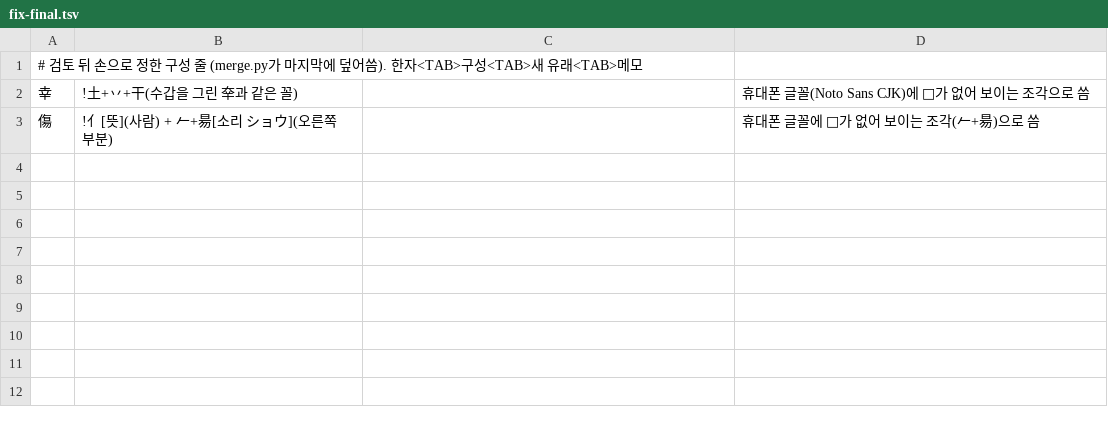
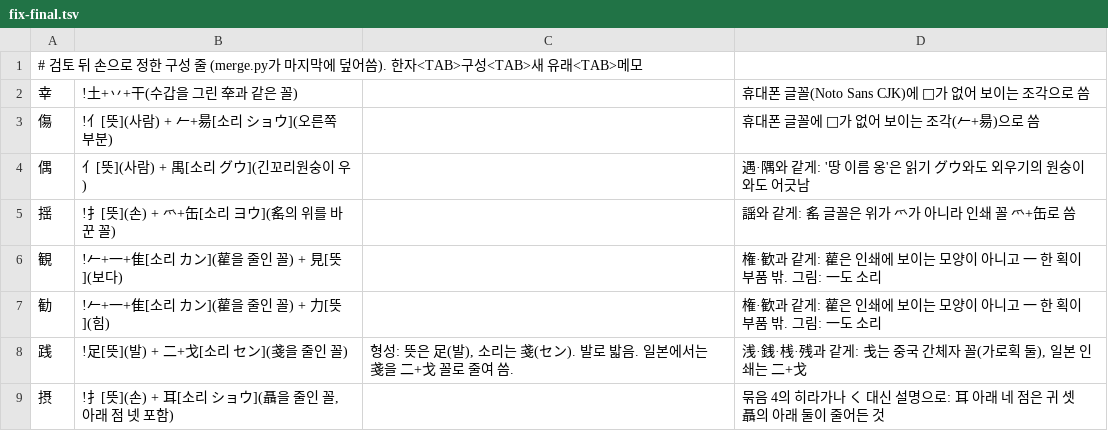
Before and after one commit to ggumtak/test, a TSV file: tools/origin/kosei/fix-final.tsv, drawn as a sheet.

```diff
--- a/tools/origin/kosei/fix-final.tsv
+++ b/tools/origin/kosei/fix-final.tsv
@@ -3 +3,7 @@
 傷	!亻[뜻](사람) + 𠂉+昜[소리 ショウ](오른쪽 부분)		휴대폰 글꼴에 𬀷가 없어 보이는 조각(𠂉+昜)으로 씀
+偶	亻[뜻](사람) + 禺[소리 グウ](긴꼬리원숭이 우)		遇·隅와 같게: '땅 이름 옹'은 읽기 グウ와도 외우기의 원숭이와도 어긋남
+揺	!扌[뜻](손) + 爫+缶[소리 ヨウ](䍃의 위를 바꾼 꼴)		謡와 같게: 䍃 글꼴은 위가 爫가 아니라 인쇄 꼴 爫+缶로 씀
+観	!𠂉+一+隹[소리 カン](雚을 줄인 꼴) + 見[뜻](보다)		権·歓과 같게: 雚은 인쇄에 보이는 모양이 아니고 一 한 획이 부품 밖. 그림: 一도 소리
+勧	!𠂉+一+隹[소리 カン](雚을 줄인 꼴) + 力[뜻](힘)		権·歓과 같게: 雚은 인쇄에 보이는 모양이 아니고 一 한 획이 부품 밖. 그림: 一도 소리
+践	!足[뜻](발) + 二+戈[소리 セン](戔을 줄인 꼴)	형성: 뜻은 足(발), 소리는 戔(セン). 발로 밟음. 일본에서는 戔을 二+戈 꼴로 줄여 씀.	浅·銭·桟·残과 같게: 戋는 중국 간체자 꼴(가로획 둘), 일본 인쇄는 二+戈
+摂	!扌[뜻](손) + 耳[소리 ショウ](聶을 줄인 꼴, 아래 점 넷 포함)		묶음 4의 히라가나 く 대신 설명으로: 耳 아래 네 점은 귀 셋 聶의 아래 둘이 줄어든 것
```
Also changed, not shown: 1 other file.
